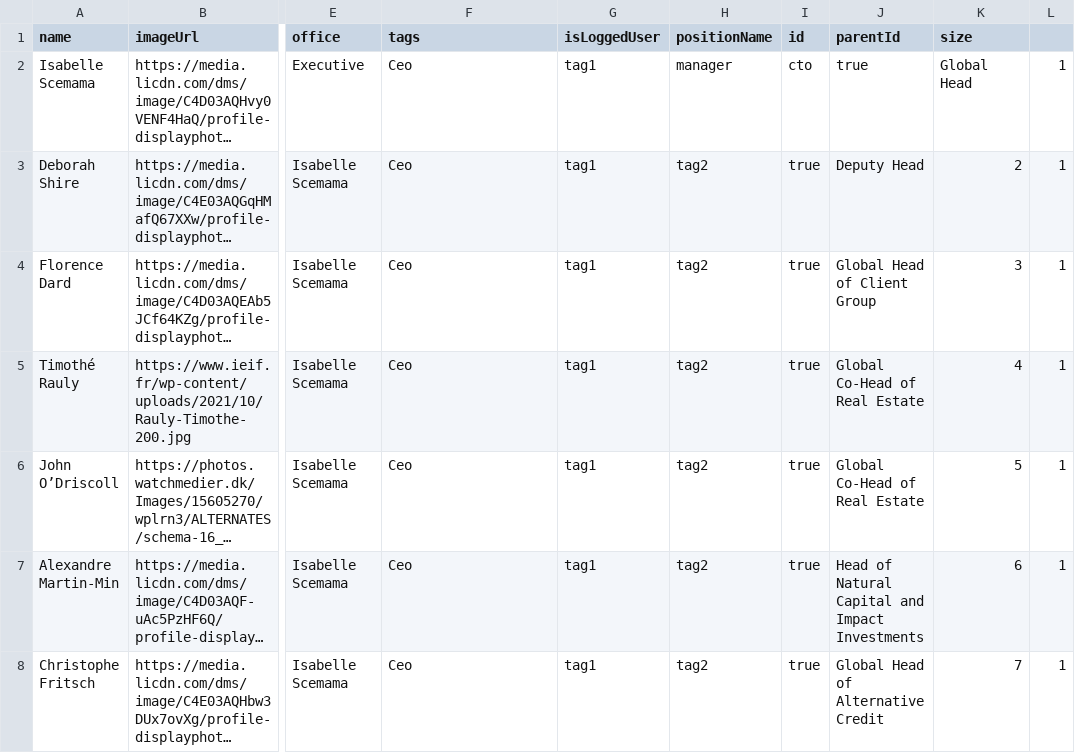
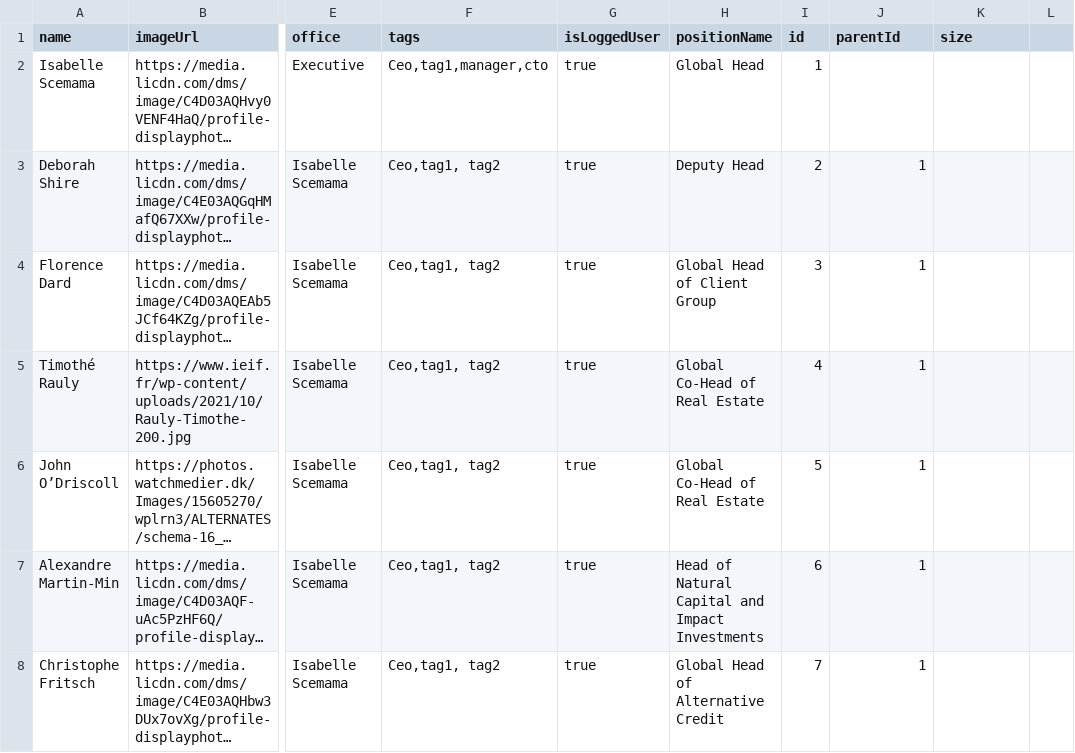
Before and after one commit to Nick3523/jscripts, a CSV file: axa_im_final_d3(1).csv, drawn as a sheet; only a part is shown, gaps mark what is left out; long unchanged cells end in …; the diff covers the shown part only; the diff names each change by its address in the sheet, - before the commit and + after, or states it on an @@ line.

Commit message:
Update axa_im_final_d3(1).csv

```diff
--- a/axa_im_final_d3(1).csv
+++ b/axa_im_final_d3(1).csv
-F2 (tags): Ceo
+F2 (tags): Ceo,tag1,manager,cto
-G2:G8 (isLoggedUser): tag1
+G2:G8 (isLoggedUser): true
-H2 (positionName): manager
+H2 (positionName): Global Head
-I2 (id): cto
+I2 (id): 1
-J2 (parentId): true
+J2 (parentId): (empty)
-K2 (size): Global Head
+K2 (size): (empty)
-L2:L8: 1
+L2:L8: (empty)
-F3:F8 (tags): Ceo
+F3:F8 (tags): Ceo,tag1, tag2
-H3 (positionName): tag2
+H3 (positionName): Deputy Head
-I3 (id): true
+I3 (id): 2
-J3 (parentId): Deputy Head
+J3 (parentId): 1
-K3 (size): 2
+K3 (size): (empty)
-H4 (positionName): tag2
+H4 (positionName): Global Head of Client Group
-I4 (id): true
+I4 (id): 3
-J4 (parentId): Global Head of Client Group
+J4 (parentId): 1
-K4 (size): 3
+K4 (size): (empty)
-H5:H6 (positionName): tag2
+H5:H6 (positionName): Global Co-Head of Real Estate
-I5 (id): true
+I5 (id): 4
-J5:J6 (parentId): Global Co-Head of Real Estate
+J5:J6 (parentId): 1
-K5 (size): 4
+K5 (size): (empty)
-I6 (id): true
+I6 (id): 5
-K6 (size): 5
+K6 (size): (empty)
-H7 (positionName): tag2
+H7 (positionName): Head of Natural Capital and Impact Investments
-I7 (id): true
+I7 (id): 6
-J7 (parentId): Head of Natural Capital and Impact Investments
+J7 (parentId): 1
-K7 (size): 6
+K7 (size): (empty)
-H8 (positionName): tag2
+H8 (positionName): Global Head of Alternative Credit
-I8 (id): true
+I8 (id): 7
-J8 (parentId): Global Head of Alternative Credit
+J8 (parentId): 1
-K8 (size): 7
+K8 (size): (empty)
```
Also changed, not shown: 1 added row, 1 removed row and 121 edited cells elsewhere in this file.
